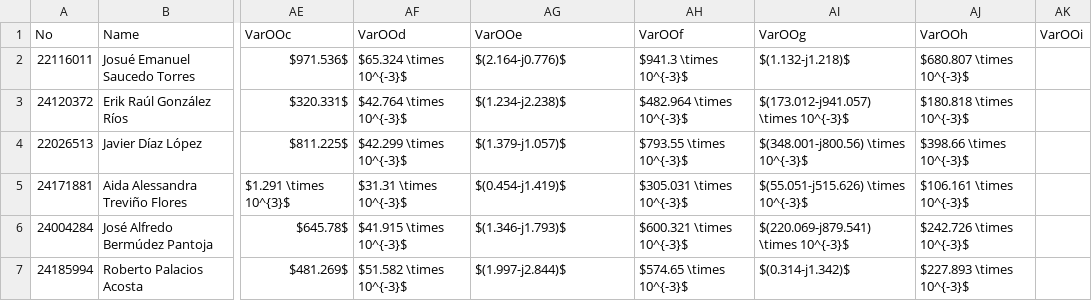
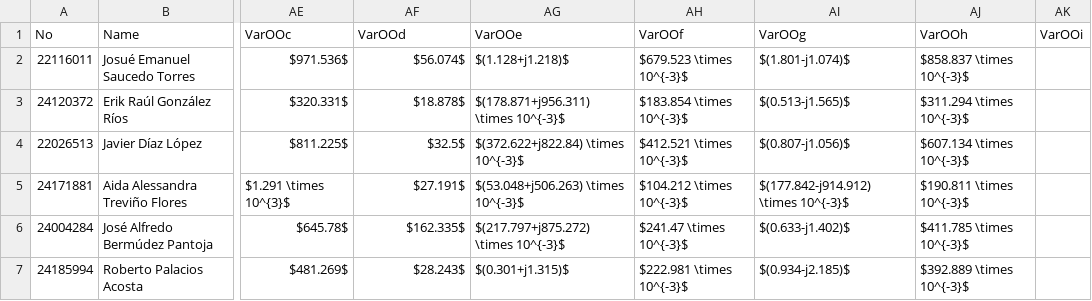
Before and after one commit to skgadi/Courses, a CSV file: 2026-01-06/FIME-4-Morning/db-a.csv, drawn as a sheet; only a part is shown, gaps mark what is left out; the diff covers the shown part only; the diff names each change by its address in the sheet, - before the commit and + after, or states it on an @@ line.

Commit message:
Add exam files and fix resonant freq calc
Add exam PDFs and question CSVs for 2026-01-06 6A and 6B; update FIME-4 Morning/Evening answer generation and data. Fixes in answers.py: treat capacitance as VarOOb in microfarads (C = VarOOb * 1e-6) and compute resonant frequency f0 = 1/(2π√(LC)), storing f0 in VarOOd. Update db-a.csv and db-q.csv data rows with corrected numeric values; rename morning PDF to 4A-morning-answers.pdf and update the evening PDF binary. These changes correct unit handling and answer outputs for the related problems.

```diff
--- a/2026-01-06/FIME-4-Morning/db-a.csv
+++ b/2026-01-06/FIME-4-Morning/db-a.csv
-AF2 (VarOOd): $65.324 \times 10^{-3}$
+AF2 (VarOOd): $56.074$
-AG2 (VarOOe): $(2.164-j0.776)$
+AG2 (VarOOe): $(1.128+j1.218)$
-AH2 (VarOOf): $941.3 \times 10^{-3}$
+AH2 (VarOOf): $679.523 \times 10^{-3}$
-AI2 (VarOOg): $(1.132-j1.218)$
+AI2 (VarOOg): $(1.801-j1.074)$
-AJ2 (VarOOh): $680.807 \times 10^{-3}$
+AJ2 (VarOOh): $858.837 \times 10^{-3}$
-AF3 (VarOOd): $42.764 \times 10^{-3}$
+AF3 (VarOOd): $18.878$
-AG3 (VarOOe): $(1.234-j2.238)$
+AG3 (VarOOe): $(178.871+j956.311) \times 10^{-3}$
-AH3 (VarOOf): $482.964 \times 10^{-3}$
+AH3 (VarOOf): $183.854 \times 10^{-3}$
-AI3 (VarOOg): $(173.012-j941.057) \times 10^{-3}$
+AI3 (VarOOg): $(0.513-j1.565)$
-AJ3 (VarOOh): $180.818 \times 10^{-3}$
+AJ3 (VarOOh): $311.294 \times 10^{-3}$
-AF4 (VarOOd): $42.299 \times 10^{-3}$
+AF4 (VarOOd): $32.5$
-AG4 (VarOOe): $(1.379-j1.057)$
+AG4 (VarOOe): $(372.622+j822.84) \times 10^{-3}$
-AH4 (VarOOf): $793.55 \times 10^{-3}$
+AH4 (VarOOf): $412.521 \times 10^{-3}$
-AI4 (VarOOg): $(348.001-j800.56) \times 10^{-3}$
+AI4 (VarOOg): $(0.807-j1.056)$
-AJ4 (VarOOh): $398.66 \times 10^{-3}$
+AJ4 (VarOOh): $607.134 \times 10^{-3}$
-AF5 (VarOOd): $31.31 \times 10^{-3}$
+AF5 (VarOOd): $27.191$
-AG5 (VarOOe): $(0.454-j1.419)$
+AG5 (VarOOe): $(53.048+j506.263) \times 10^{-3}$
-AH5 (VarOOf): $305.031 \times 10^{-3}$
+AH5 (VarOOf): $104.212 \times 10^{-3}$
-AI5 (VarOOg): $(55.051-j515.626) \times 10^{-3}$
+AI5 (VarOOg): $(177.842-j914.912) \times 10^{-3}$
-AJ5 (VarOOh): $106.161 \times 10^{-3}$
+AJ5 (VarOOh): $190.811 \times 10^{-3}$
-AF6 (VarOOd): $41.915 \times 10^{-3}$
+AF6 (VarOOd): $162.335$
-AG6 (VarOOe): $(1.346-j1.793)$
+AG6 (VarOOe): $(217.797+j875.272) \times 10^{-3}$
-AH6 (VarOOf): $600.321 \times 10^{-3}$
+AH6 (VarOOf): $241.47 \times 10^{-3}$
-AI6 (VarOOg): $(220.069-j879.541) \times 10^{-3}$
+AI6 (VarOOg): $(0.633-j1.402)$
-AJ6 (VarOOh): $242.726 \times 10^{-3}$
+AJ6 (VarOOh): $411.785 \times 10^{-3}$
-AF7 (VarOOd): $51.582 \times 10^{-3}$
+AF7 (VarOOd): $28.243$
-AG7 (VarOOe): $(1.997-j2.844)$
+AG7 (VarOOe): $(0.301+j1.315)$
-AH7 (VarOOf): $574.65 \times 10^{-3}$
+AH7 (VarOOf): $222.981 \times 10^{-3}$
-AI7 (VarOOg): $(0.314-j1.342)$
+AI7 (VarOOg): $(0.934-j2.185)$
-AJ7 (VarOOh): $227.893 \times 10^{-3}$
+AJ7 (VarOOh): $392.889 \times 10^{-3}$
```
Also changed, not shown: 70 edited cells elsewhere in this file, 2026-01-06/FIME-4-Evening/db-a.csv, 9 other files.
